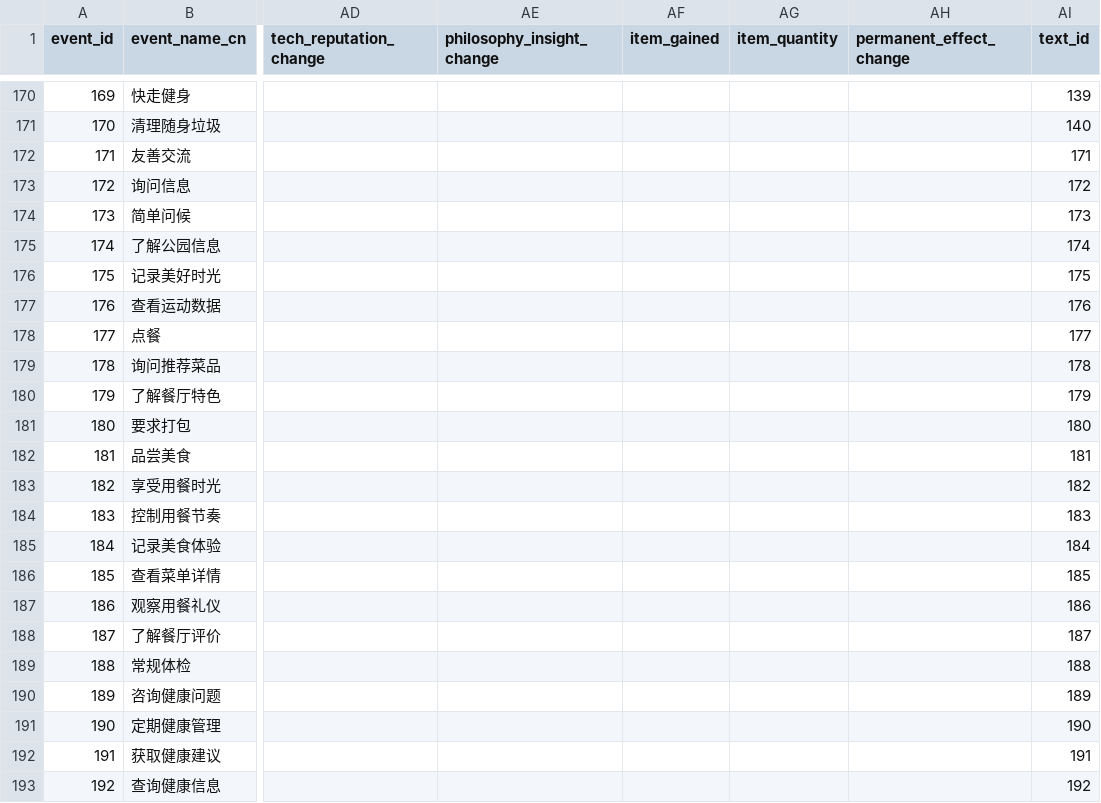
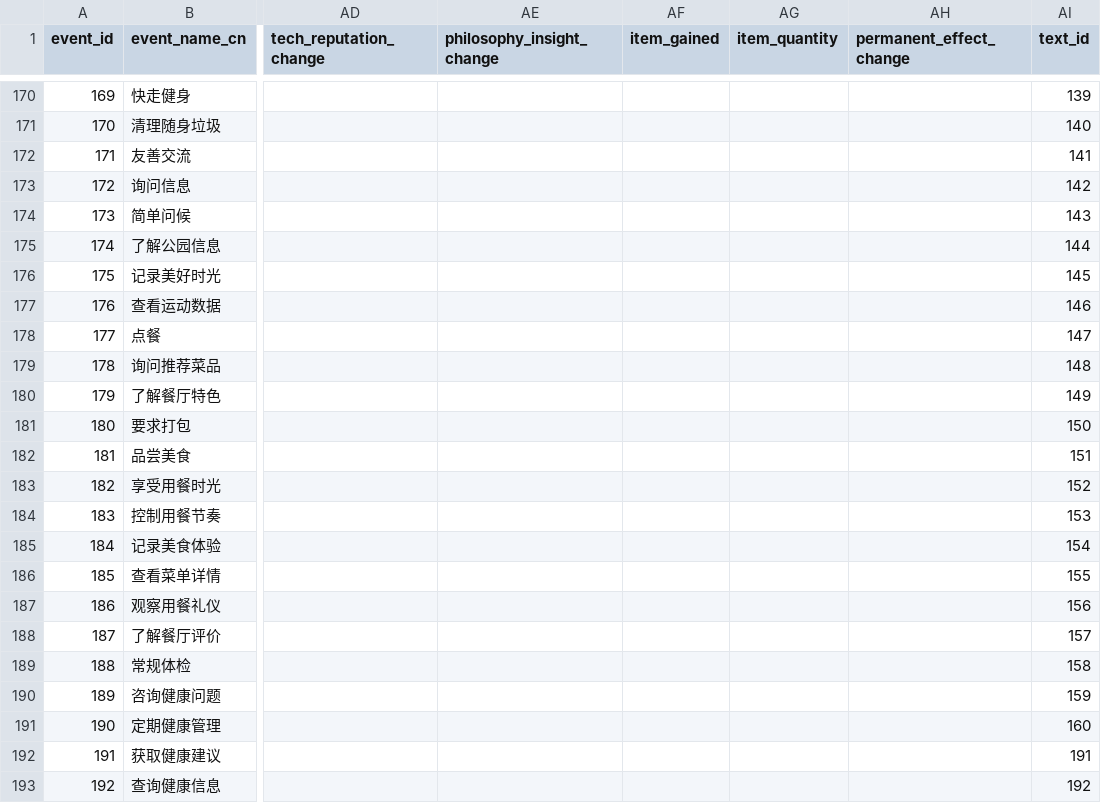
Before and after one commit to HEIBAIJIE/MyLifeAsAnEngineer, a CSV file: csv/events.csv, drawn as a sheet; only a part is shown, gaps mark what is left out; the diff names each change by its address in the sheet, - before the commit and + after, or states it on an @@ line.

Commit message:
改点改点

```diff
--- a/csv/events.csv
+++ b/csv/events.csv
-AI172 (text_id): 171
+AI172 (text_id): 141
-AI173 (text_id): 172
+AI173 (text_id): 142
-AI174 (text_id): 173
+AI174 (text_id): 143
-AI175 (text_id): 174
+AI175 (text_id): 144
-AI176 (text_id): 175
+AI176 (text_id): 145
-AI177 (text_id): 176
+AI177 (text_id): 146
-AI178 (text_id): 177
+AI178 (text_id): 147
-AI179 (text_id): 178
+AI179 (text_id): 148
-AI180 (text_id): 179
+AI180 (text_id): 149
-AI181 (text_id): 180
+AI181 (text_id): 150
-AI182 (text_id): 181
+AI182 (text_id): 151
-AI183 (text_id): 182
+AI183 (text_id): 152
-AI184 (text_id): 183
+AI184 (text_id): 153
-AI185 (text_id): 184
+AI185 (text_id): 154
-AI186 (text_id): 185
+AI186 (text_id): 155
-AI187 (text_id): 186
+AI187 (text_id): 156
-AI188 (text_id): 187
+AI188 (text_id): 157
-AI189 (text_id): 188
+AI189 (text_id): 158
-AI190 (text_id): 189
+AI190 (text_id): 159
-AI191 (text_id): 190
+AI191 (text_id): 160
```
